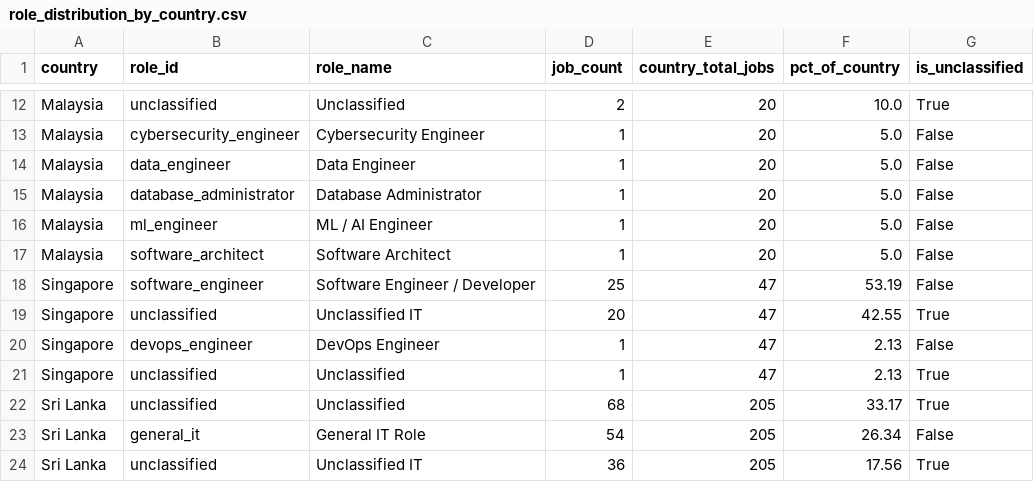
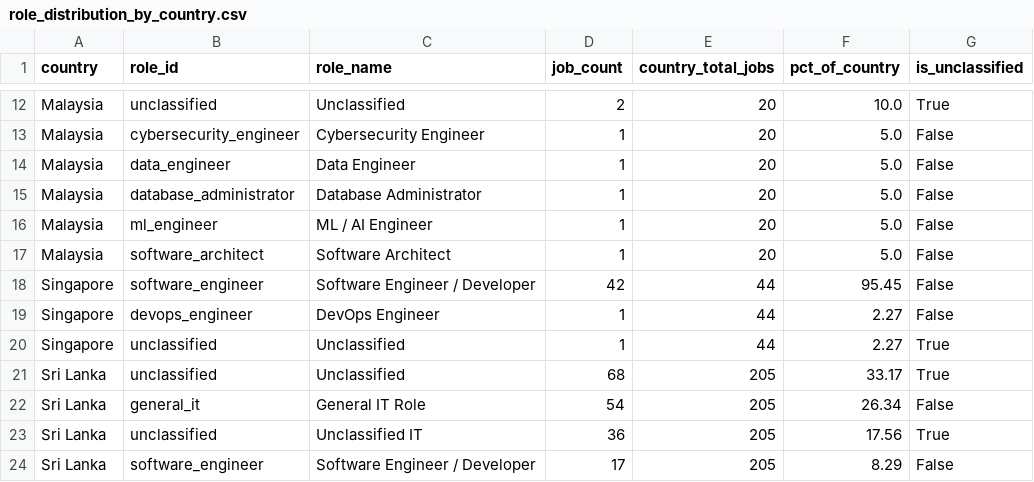
Before and after one commit to zero3nine/J26_SE_355, a CSV file: data/analysis/regional/role_distribution_by_country.csv, drawn as a sheet; only a part is shown, gaps mark what is left out; the shorter side is filled out with more unchanged rows.

```diff
--- a/data/analysis/regional/role_distribution_by_country.csv
+++ b/data/analysis/regional/role_distribution_by_country.csv
@@ -17,6 +17,5 @@ Malaysia,ml_engineer,ML / AI Engineer,1,20,5.0,False
 Malaysia,software_architect,Software Architect,1,20,5.0,False
-Singapore,software_engineer,Software Engineer / Developer,25,47,53.19,False
-Singapore,unclassified,Unclassified IT,20,47,42.55,True
-Singapore,devops_engineer,DevOps Engineer,1,47,2.13,False
-Singapore,unclassified,Unclassified,1,47,2.13,True
+Singapore,software_engineer,Software Engineer / Developer,42,44,95.45,False
+Singapore,devops_engineer,DevOps Engineer,1,44,2.27,False
+Singapore,unclassified,Unclassified,1,44,2.27,True
 Sri Lanka,unclassified,Unclassified,68,205,33.17,True
```
Also changed, not shown: data/analysis/regional/role_skill_demand_regional.csv, data/analysis/regional/salary_by_role_regional.csv, 10 other files.
